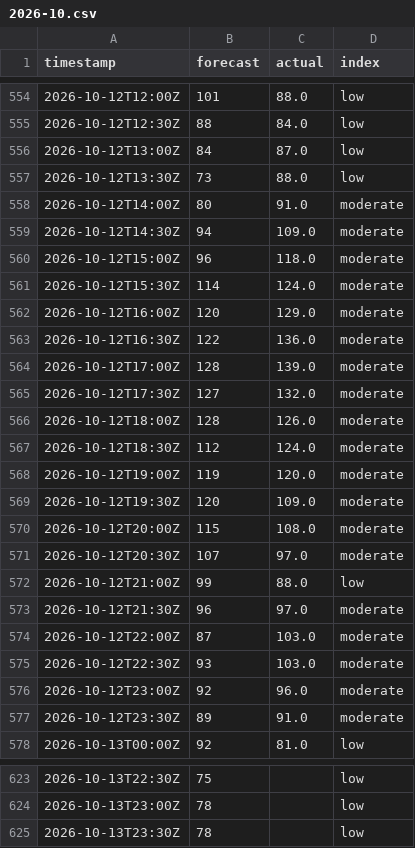
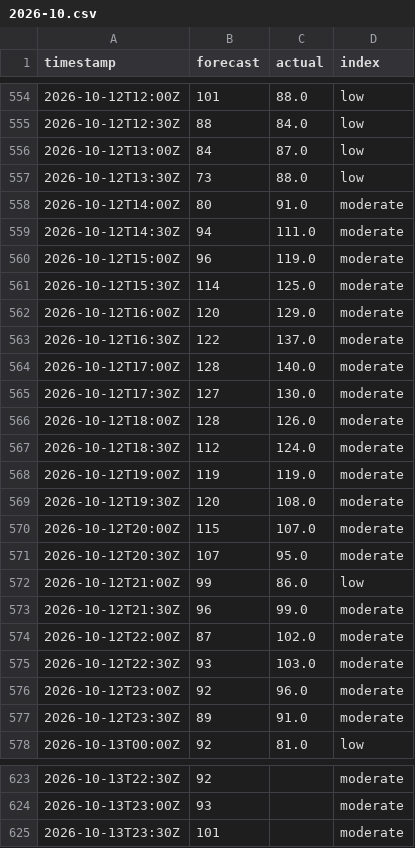
Before and after one commit to sweetluvz/Collectdata, a CSV file: data/energy/gb/carbon_intensity/2026-10.csv, drawn as a sheet; only a part is shown, gaps mark what is left out; the diff covers the shown part only.

```diff
--- a/data/energy/gb/carbon_intensity/2026-10.csv
+++ b/data/energy/gb/carbon_intensity/2026-10.csv
@@ -558,18 +558,18 @@ timestamp,forecast,actual,index
 2026-10-12T14:00Z,80,91.0,moderate
-2026-10-12T14:30Z,94,109.0,moderate
-2026-10-12T15:00Z,96,118.0,moderate
-2026-10-12T15:30Z,114,124.0,moderate
+2026-10-12T14:30Z,94,111.0,moderate
+2026-10-12T15:00Z,96,119.0,moderate
+2026-10-12T15:30Z,114,125.0,moderate
 2026-10-12T16:00Z,120,129.0,moderate
-2026-10-12T16:30Z,122,136.0,moderate
-2026-10-12T17:00Z,128,139.0,moderate
-2026-10-12T17:30Z,127,132.0,moderate
+2026-10-12T16:30Z,122,137.0,moderate
+2026-10-12T17:00Z,128,140.0,moderate
+2026-10-12T17:30Z,127,130.0,moderate
 2026-10-12T18:00Z,128,126.0,moderate
 2026-10-12T18:30Z,112,124.0,moderate
-2026-10-12T19:00Z,119,120.0,moderate
-2026-10-12T19:30Z,120,109.0,moderate
-2026-10-12T20:00Z,115,108.0,moderate
-2026-10-12T20:30Z,107,97.0,moderate
-2026-10-12T21:00Z,99,88.0,low
-2026-10-12T21:30Z,96,97.0,moderate
-2026-10-12T22:00Z,87,103.0,moderate
+2026-10-12T19:00Z,119,119.0,moderate
+2026-10-12T19:30Z,120,108.0,moderate
+2026-10-12T20:00Z,115,107.0,moderate
+2026-10-12T20:30Z,107,95.0,moderate
+2026-10-12T21:00Z,99,86.0,low
+2026-10-12T21:30Z,96,99.0,moderate
+2026-10-12T22:00Z,87,102.0,moderate
 2026-10-12T22:30Z,93,103.0,moderate
@@ -623,3 +623,3 @@ timestamp,forecast,actual,index
-2026-10-13T22:30Z,75,,low
-2026-10-13T23:00Z,78,,low
-2026-10-13T23:30Z,78,,low
+2026-10-13T22:30Z,92,,moderate
+2026-10-13T23:00Z,93,,moderate
+2026-10-13T23:30Z,101,,moderate
```
Also changed, not shown: 36 edited cells elsewhere in this file, data/energy/gb/demand/2026-10.csv, data/energy/gb/generation/2026-10.csv, 2 other files.
